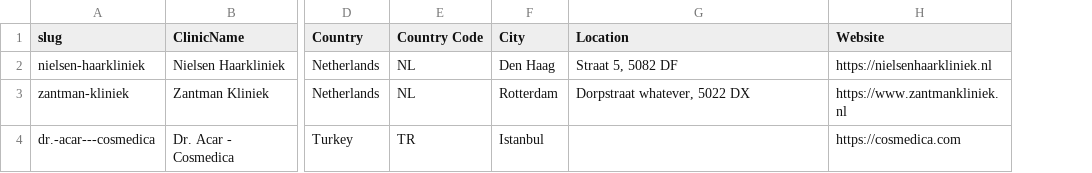
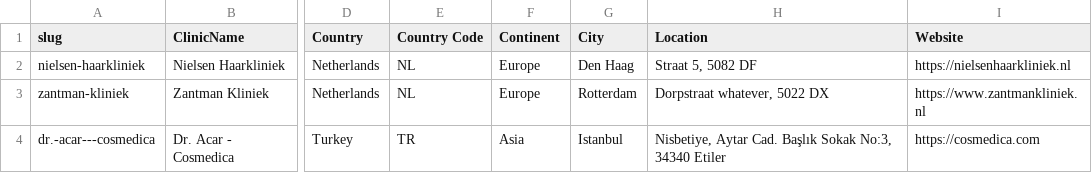
Before and after one commit to woutrbe/hair-transplants, a CSV file: www/src/content/clinics.csv, drawn as a sheet; only a part is shown, gaps mark what is left out; addresses are those after the commit; the diff covers the shown part only; the diff names each change by its address in the sheet, - before the commit and + after, or states it on an @@ line.

```diff
--- a/www/src/content/clinics.csv
+++ b/www/src/content/clinics.csv
+column F (Continent), rows 2-4: Europe | Europe | Asia
-H4 (Location): (empty)
+H4 (Location): Nisbetiye, Aytar Cad. Başlık Sokak No:3, 34340 Etiler
```
Also changed, not shown: 6 added rows and 37 edited cells elsewhere in this file, www/src/content/products.csv, 8 other files.
